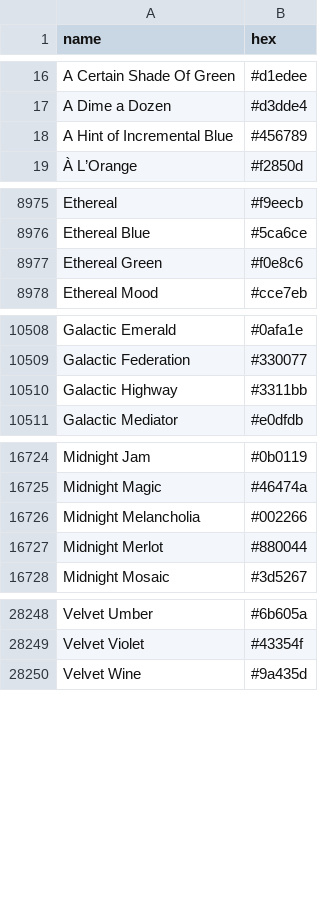
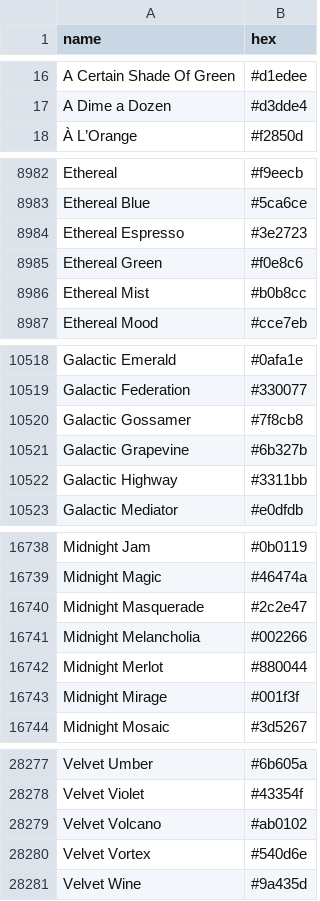
Before and after one commit to meodai/color-names, a CSV file: dist/colornames.csv, drawn as a sheet; only a part is shown, gaps mark what is left out; the diff covers the shown part only.

```diff
--- a/dist/colornames.csv
+++ b/dist/colornames.csv
@@ -17,3 +17,2 @@ A Certain Shade Of Green,#d1edee
 A Dime a Dozen,#d3dde4
-A Hint of Incremental Blue,#456789
 À L’Orange,#f2850d
@@ -8976,3 +8983,5 @@ Ethereal,#f9eecb
 Ethereal Blue,#5ca6ce
+Ethereal Espresso,#3e2723
 Ethereal Green,#f0e8c6
+Ethereal Mist,#b0b8cc
 Ethereal Mood,#cce7eb
@@ -10509,2 +10519,4 @@ Galactic Emerald,#0afa1e
 Galactic Federation,#330077
+Galactic Gossamer,#7f8cb8
+Galactic Grapevine,#6b327b
 Galactic Highway,#3311bb
@@ -16725,4 +16739,6 @@ Midnight Jam,#0b0119
 Midnight Magic,#46474a
+Midnight Masquerade,#2c2e47
 Midnight Melancholia,#002266
 Midnight Merlot,#880044
+Midnight Mirage,#001f3f
 Midnight Mosaic,#3d5267
@@ -28249,2 +28278,4 @@ Velvet Umber,#6b605a
 Velvet Violet,#43354f
+Velvet Volcano,#ab0102
+Velvet Vortex,#540d6e
 Velvet Wine,#9a435d
```
Also changed, not shown: 26 added rows elsewhere in this file, dist/colornames.bestof.csv, src/colornames.csv, 20 other files.
